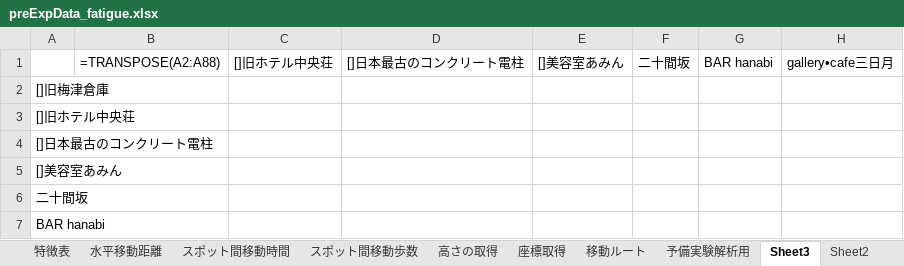
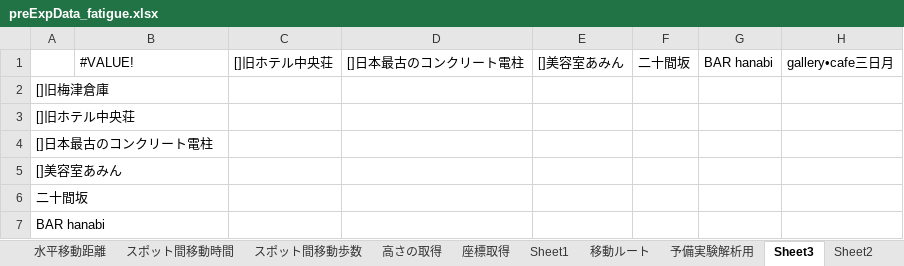
Before and after one commit to SoutaKomeji/kome_fatigue, an Excel workbook: preExpData_fatigue.xlsx, sheet Sheet3, drawn as a sheet; only a part is shown; values as stored, in another font and other column widths than the file's, no borders; formulas without a stored value are shown as written; the diff names each change by its address in the sheet, - before the commit and + after, or states it on an @@ line.

```diff
--- a/preExpData_fatigue.xlsx (sheet Sheet3)
+++ b/preExpData_fatigue.xlsx (sheet Sheet3)
+sheet tab: Sheet1
-B1: =TRANSPOSE(A2:A88)
+B1: #VALUE!
```
Also changed, not shown: sheet Sheet2, sheet 特徴表, sheet スポットでの観光時間, sheet 予備実験解析用, sheet スポット間移動歩数, sheet スポット間移動時間, 1 other file.
